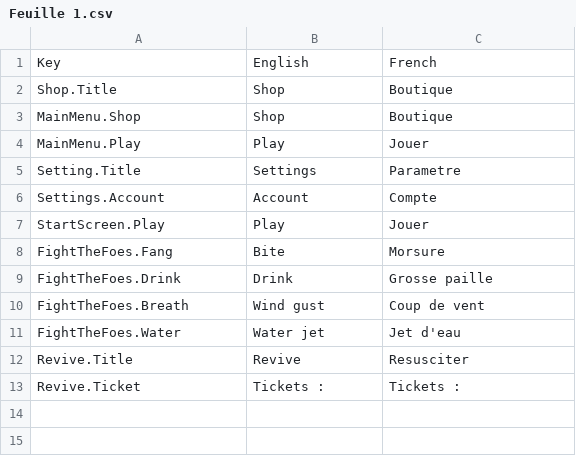
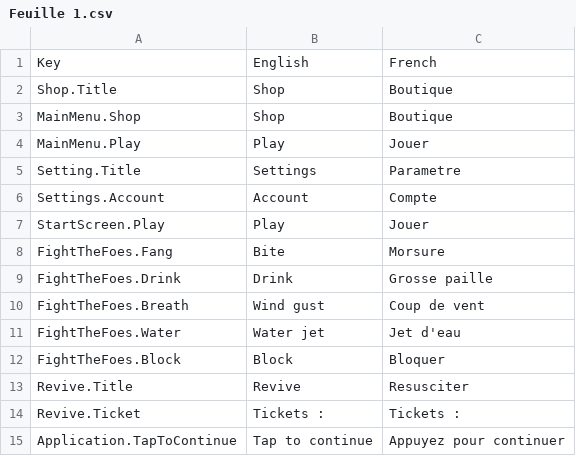
Before and after one commit to GamingCampus-MillieBourgois-24-25/grand-projet-commun-unnamed-minigames-game, a CSV file: Assets/SimpleLocalization/Resources/Localization/Feuille 1.csv, drawn as a sheet; the diff names each change by its address in the sheet, - before the commit and + after, or states it on an @@ line.

```diff
--- a/Assets/SimpleLocalization/Resources/Localization/Feuille 1.csv
+++ b/Assets/SimpleLocalization/Resources/Localization/Feuille 1.csv
+row 12: FightTheFoes.Block | Block | Bloquer
+row 15: Application.TapToContinue | Tap to continue | Appuyez pour continuer
```
Also changed, not shown: 13 other files.
